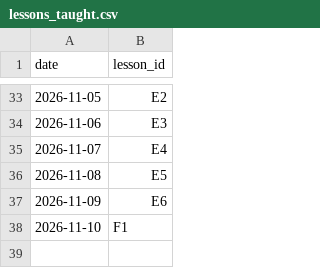
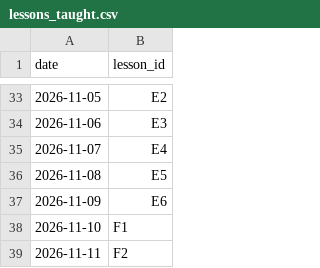
Before and after one commit to mlaiqueai/Tester1, a CSV file: data/lessons_taught.csv, drawn as a sheet; only a part is shown, gaps mark what is left out; the diff names each change by its address in the sheet, - before the commit and + after, or states it on an @@ line.

```diff
--- a/data/lessons_taught.csv
+++ b/data/lessons_taught.csv
+row 39: 2026-11-11 | F2
```
